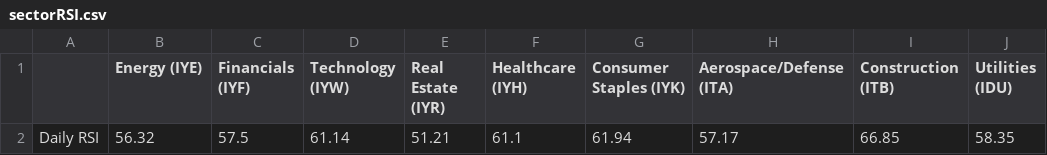
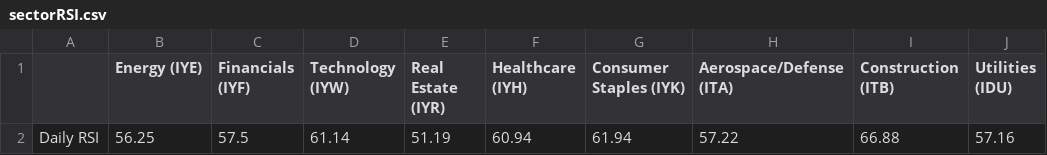
Before and after one commit to swpowell/streamlit-options, a CSV file: data/sectorRSI.csv, drawn as a sheet; only a part is shown; the diff names each change by its address in the sheet, - before the commit and + after, or states it on an @@ line.

Commit message:
RSI update

```diff
--- a/data/sectorRSI.csv
+++ b/data/sectorRSI.csv
-B2 (Energy (IYE)): 56.32
+B2 (Energy (IYE)): 56.25
-E2 (Real Estate (IYR)): 51.21
+E2 (Real Estate (IYR)): 51.19
-F2 (Healthcare (IYH)): 61.1
+F2 (Healthcare (IYH)): 60.94
-H2 (Aerospace/Defense (ITA)): 57.17
+H2 (Aerospace/Defense (ITA)): 57.22
-I2 (Construction (ITB)): 66.85
+I2 (Construction (ITB)): 66.88
-J2 (Utilities (IDU)): 58.35
+J2 (Utilities (IDU)): 57.16
```
